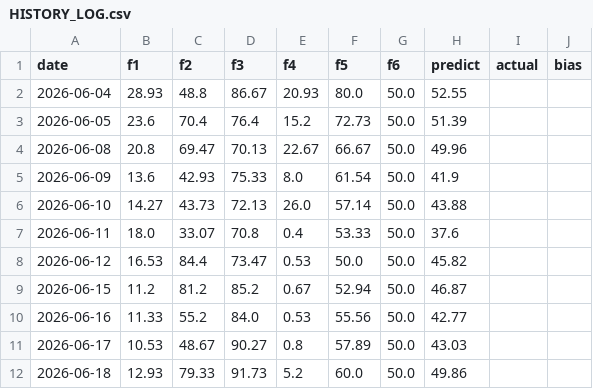
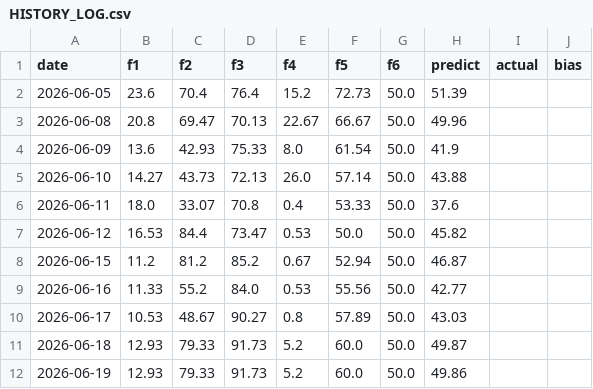
Before and after one commit to hezhouji/KTZS, a CSV file: HISTORY_LOG.csv, drawn as a sheet.

```diff
--- a/HISTORY_LOG.csv
+++ b/HISTORY_LOG.csv
@@ -1,3 +1,2 @@
 date,f1,f2,f3,f4,f5,f6,predict,actual,bias
-2026-06-04,28.93,48.8,86.67,20.93,80.0,50.0,52.55,,
 2026-06-05,23.6,70.4,76.4,15.2,72.73,50.0,51.39,,
@@ -11,2 +10,3 @@ date,f1,f2,f3,f4,f5,f6,predict,actual,bias
 2026-06-17,10.53,48.67,90.27,0.8,57.89,50.0,43.03,,
-2026-06-18,12.93,79.33,91.73,5.2,60.0,50.0,49.86,,
+2026-06-18,12.93,79.33,91.73,5.2,60.0,50.0,49.87,,
+2026-06-19,12.93,79.33,91.73,5.2,60.0,50.0,49.86,,
```
